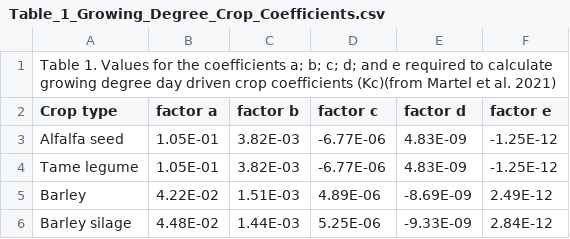
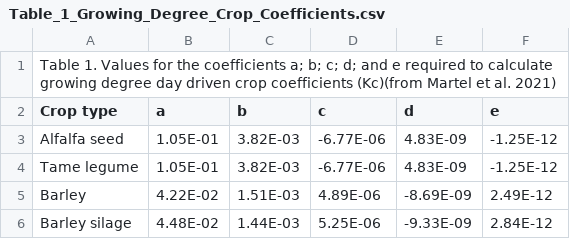
Before and after one commit to holos-aafc/Holos, a CSV file: H.Content/Resources/Table_1_Growing_Degree_Crop_Coefficients.csv, drawn as a sheet; only a part is shown.

Commit message:
Update Table_1_Growing_Degree_Crop_Coefficients.csv

```diff
--- a/H.Content/Resources/Table_1_Growing_Degree_Crop_Coefficients.csv
+++ b/H.Content/Resources/Table_1_Growing_Degree_Crop_Coefficients.csv
@@ -1,3 +1,3 @@
 "Table 1. Values for the coefficients a; b; c; d; and e required to calculate growing degree day driven crop coefficients (Kc)(from Martel et al. 2021)"
-Crop type, factor a,factor b,factor c, factor d,factor e
+Crop type, a, b, c, d, e
 Alfalfa seed,1.05E-01,3.82E-03,-6.77E-06,4.83E-09,-1.25E-12
```
